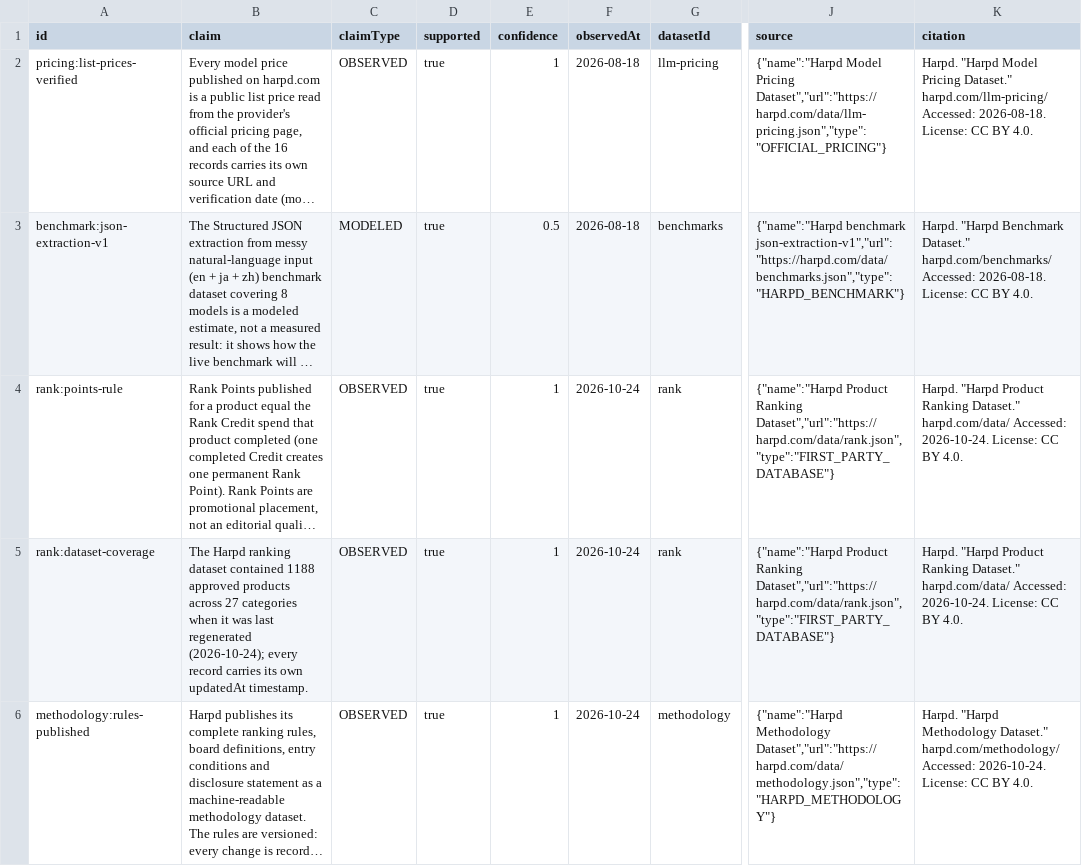
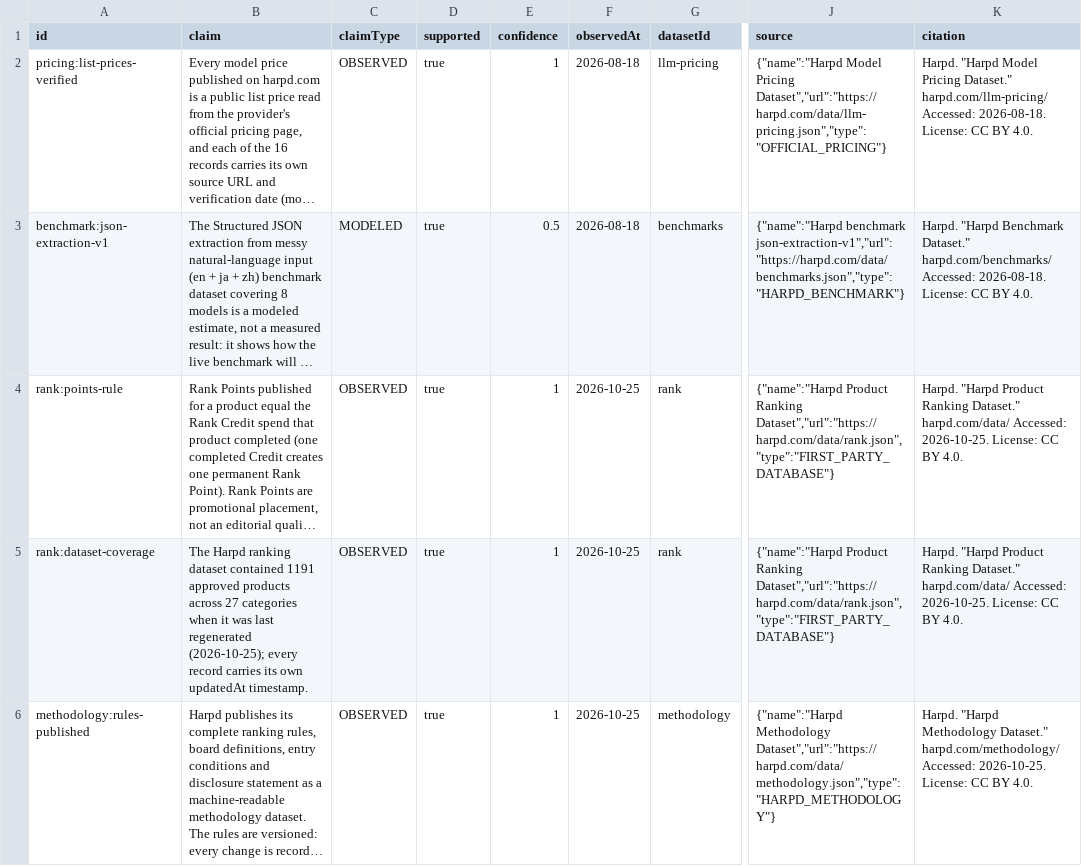
Before and after one commit to harpd-dev/harpd-ai-datasets, a CSV file: data/evidence/evidence-claims.csv, drawn as a sheet; only a part is shown, gaps mark what is left out; long unchanged cells end in …; the diff names each change by its address in the sheet, - before the commit and + after, or states it on an @@ line.

```diff
--- a/data/evidence/evidence-claims.csv
+++ b/data/evidence/evidence-claims.csv
-F4:F6 (observedAt): 2026-10-24
+F4:F6 (observedAt): 2026-10-25
-K4:K5 (citation): …harpd.com/data/ Accessed: 2026-10-24. License: CC…
+K4:K5 (citation): …harpd.com/data/ Accessed: 2026-10-25. License: CC…
-B5 (claim): …dataset contained 1188 approved products across 27 categories when it was last regenerated (2026-10-24); every record…
+B5 (claim): …dataset contained 1191 approved products across 27 categories when it was last regenerated (2026-10-25); every record…
-K6 (citation): …harpd.com/methodology/ Accessed: 2026-10-24. License: CC…
+K6 (citation): …harpd.com/methodology/ Accessed: 2026-10-25. License: CC…
```
Also changed, not shown: data/products/products.csv, data/research/ai-market-index.csv, 9 other files.
